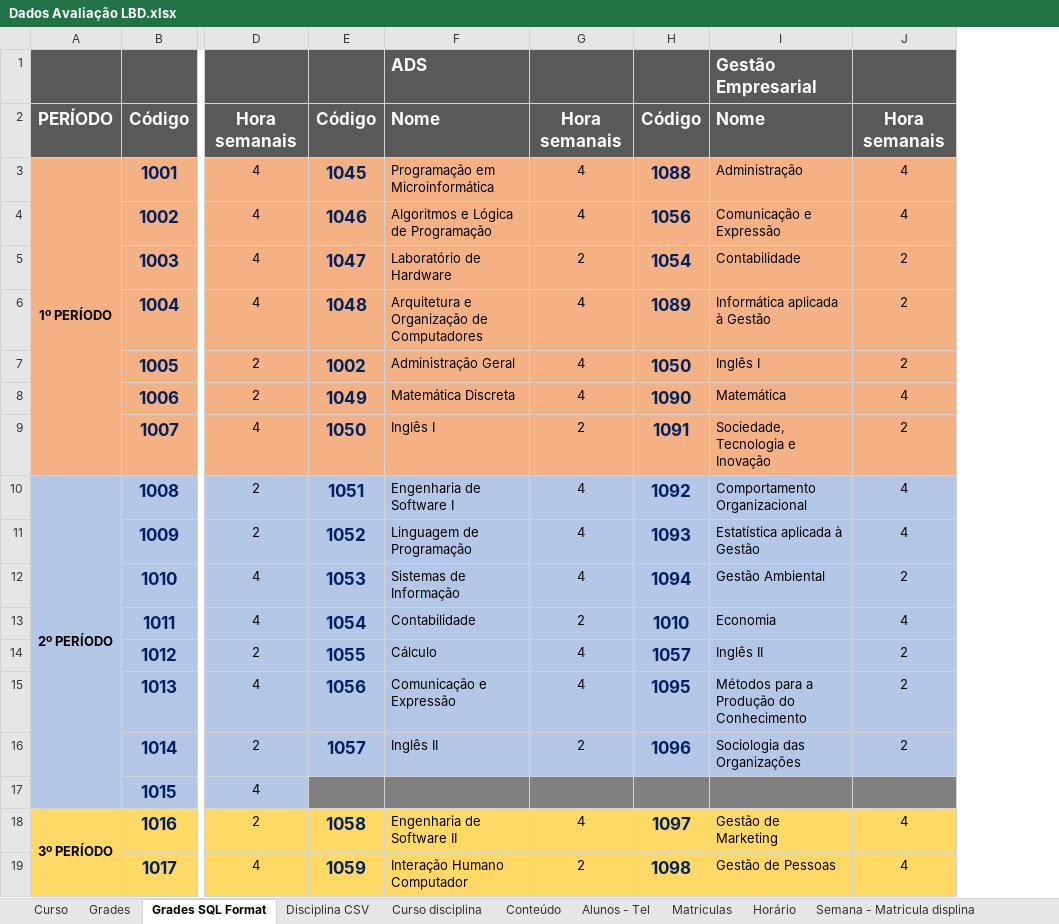
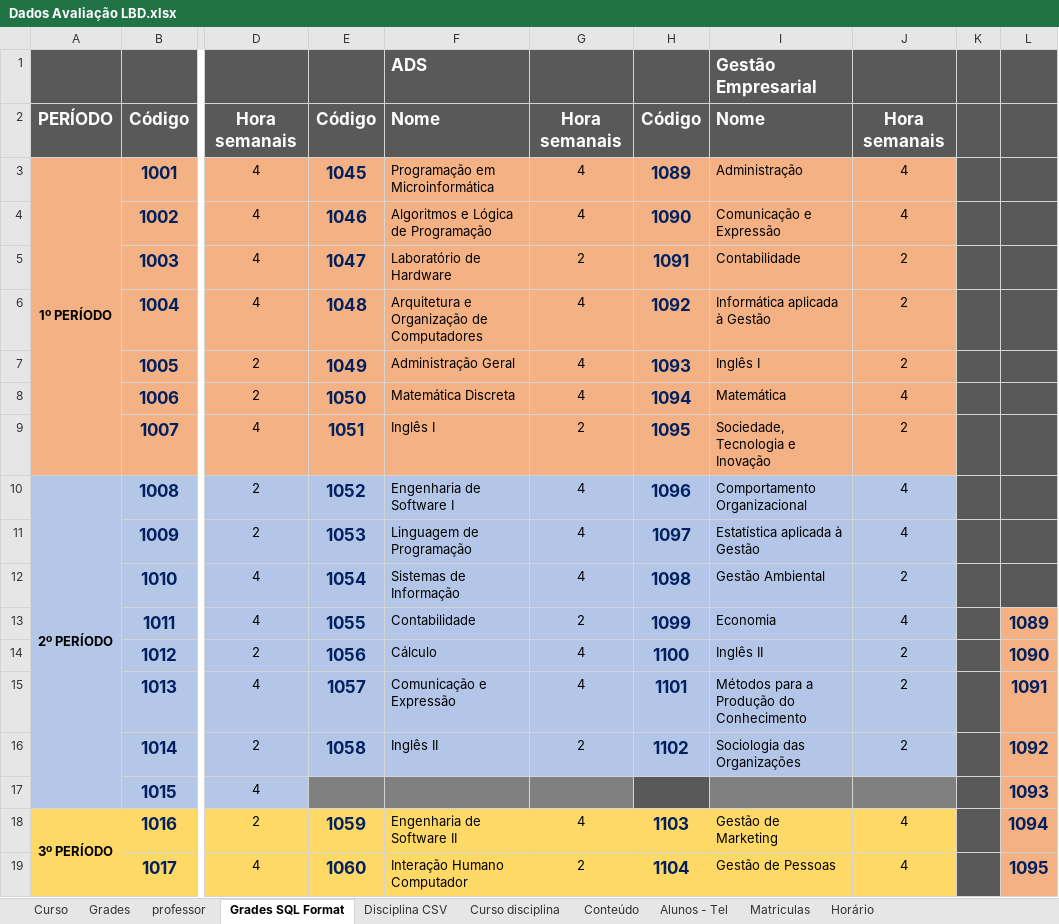
Before and after one commit to DeboraCristina/Sistema-AGIS, an Excel workbook: src/main/webapp/WEB-INF/doc/Dados Avaliação LBD.xlsx, sheet Grades SQL Format, drawn as a sheet; only a part is shown, gaps mark what is left out; values as stored, in another font and other column widths than the file's, no borders; the diff covers the shown part only; the diff names each change by its address in the sheet, - before the commit and + after, or states it on an @@ line.

```diff
--- a/src/main/webapp/WEB-INF/doc/Dados Avaliação LBD.xlsx (sheet Grades SQL Format)
+++ b/src/main/webapp/WEB-INF/doc/Dados Avaliação LBD.xlsx (sheet Grades SQL Format)
+sheet tab: professor
+column K, empty
+column L, rows 13-19: 1089 | 1090 | 1091 | 1092 | 1093 | 1094 | 1095
-H3: 1088
+H3: 1089
-H4: 1056
+H4: 1090
-H5: 1054
+H5: 1091
-H6: 1089
+H6: 1092
-E7: 1002
+E7: 1049
-H7: 1050
+H7: 1093
-E8: 1049
+E8: 1050
-H8: 1090
+H8: 1094
-E9: 1050
+E9: 1051
-H9: 1091
+H9: 1095
-E10: 1051
+E10: 1052
-H10: 1092
+H10: 1096
-E11: 1052
+E11: 1053
-H11: 1093
+H11: 1097
-E12: 1053
+E12: 1054
-H12: 1094
+H12: 1098
-E13: 1054
+E13: 1055
-H13: 1010
+H13: 1099
-E14: 1055
+E14: 1056
-H14: 1057
+H14: 1100
-E15: 1056
+E15: 1057
-H15: 1095
+H15: 1101
-E16: 1057
+E16: 1058
-H16: 1096
+H16: 1102
-H17 fill: #808080
+H17 fill: #595959
-E18: 1058
+E18: 1059
-H18: 1097
+H18: 1103
-E19: 1059
+E19: 1060
-H19: 1098
+H19: 1104
```
Also changed, not shown: 4 added rows, 51 edited cells and cell formats elsewhere in this sheet, sheet Disciplina CSV, sheet Curso disciplina, sheet Semana - Matricula displina, sheet SQL - Matricula displina, sheet Matriculas, other sheet tabs, 6 other files.
